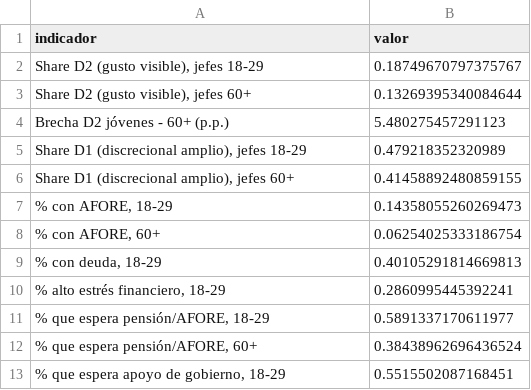
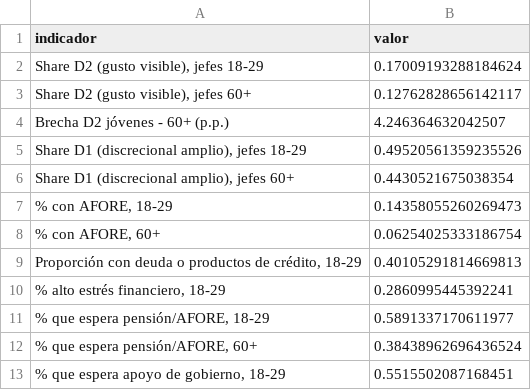
Before and after one commit to Betancourt1/gente-pobre-de-gustos-caros, a CSV file: reports/tables/hallazgos_clave.csv, drawn as a sheet.

```diff
--- a/reports/tables/hallazgos_clave.csv
+++ b/reports/tables/hallazgos_clave.csv
@@ -1,10 +1,10 @@
 indicador,valor
-"Share D2 (gusto visible), jefes 18-29",0.18749670797375767
-"Share D2 (gusto visible), jefes 60+",0.13269395340084644
-Brecha D2 jóvenes - 60+ (p.p.),5.480275457291123
-"Share D1 (discrecional amplio), jefes 18-29",0.479218352320989
-"Share D1 (discrecional amplio), jefes 60+",0.41458892480859155
+"Share D2 (gusto visible), jefes 18-29",0.17009193288184624
+"Share D2 (gusto visible), jefes 60+",0.12762828656142117
+Brecha D2 jóvenes - 60+ (p.p.),4.246364632042507
+"Share D1 (discrecional amplio), jefes 18-29",0.49520561359235526
+"Share D1 (discrecional amplio), jefes 60+",0.4430521675038354
 "% con AFORE, 18-29",0.14358055260269473
 "% con AFORE, 60+",0.06254025333186754
-"% con deuda, 18-29",0.40105291814669813
+"Proporción con deuda o productos de crédito, 18-29",0.40105291814669813
 "% alto estrés financiero, 18-29",0.2860995445392241
```
Also changed, not shown: reports/tables/h1_perfil_hogares.csv, reports/tables/h2_sensibilidad_canastas_por_decil.csv, 25 other files.
